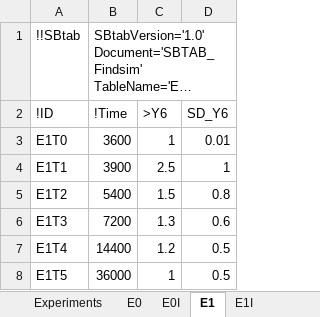
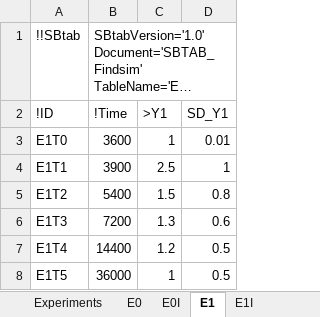
Before and after one commit to jpgsantos/Model_Viswan_2018, an Excel workbook: SBTAB_Findsim.xlsx, sheet E1, drawn as a sheet; long unchanged cells end in …; values as stored, in another font and other column widths than the file's, no borders; the diff names each change by its address in the sheet, - before the commit and + after, or states it on an @@ line.

```diff
--- a/SBTAB_Findsim.xlsx (sheet E1)
+++ b/SBTAB_Findsim.xlsx (sheet E1)
-C2: >Y6
+C2: >Y1
-D2: SD_Y6
+D2: SD_Y1
```
Also changed, not shown: sheet Output, 6 other files.
